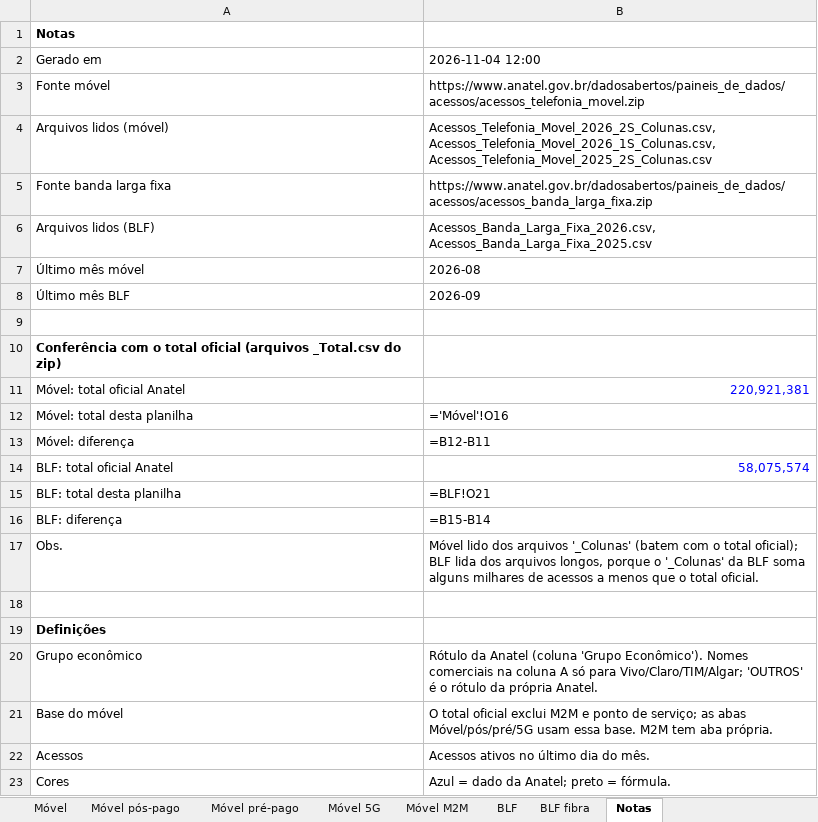
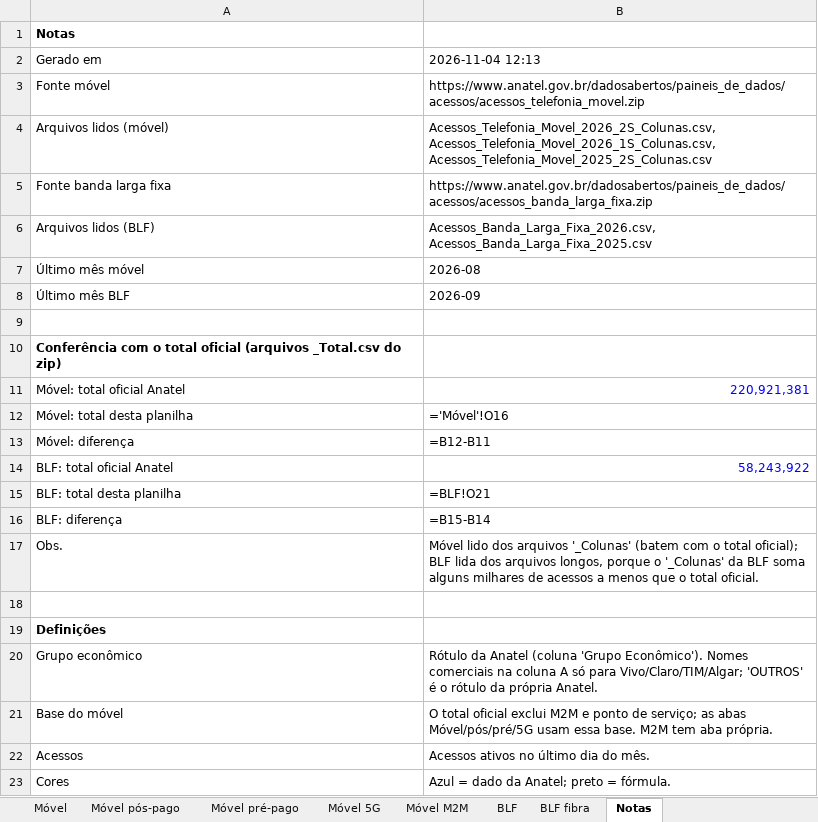
Before and after one commit to mmagalhaes2001/Monitor-dados, an Excel workbook: resultados/anatel/anatel_acessos_2026-09.xlsx, sheet Notas, drawn as a sheet; values as stored, in another font and other column widths than the file's, no borders; formulas without a stored value are shown as written; the diff names each change by its address in the sheet, - before the commit and + after, or states it on an @@ line.

```diff
--- a/resultados/anatel/anatel_acessos_2026-09.xlsx (sheet Notas)
+++ b/resultados/anatel/anatel_acessos_2026-09.xlsx (sheet Notas)
-B2: 2026-11-04 12:00
+B2: 2026-11-04 12:13
-B14: 58,075,574
+B14: 58,243,922
```
Also changed, not shown: sheet BLF fibra, sheet BLF, 2 other files.
